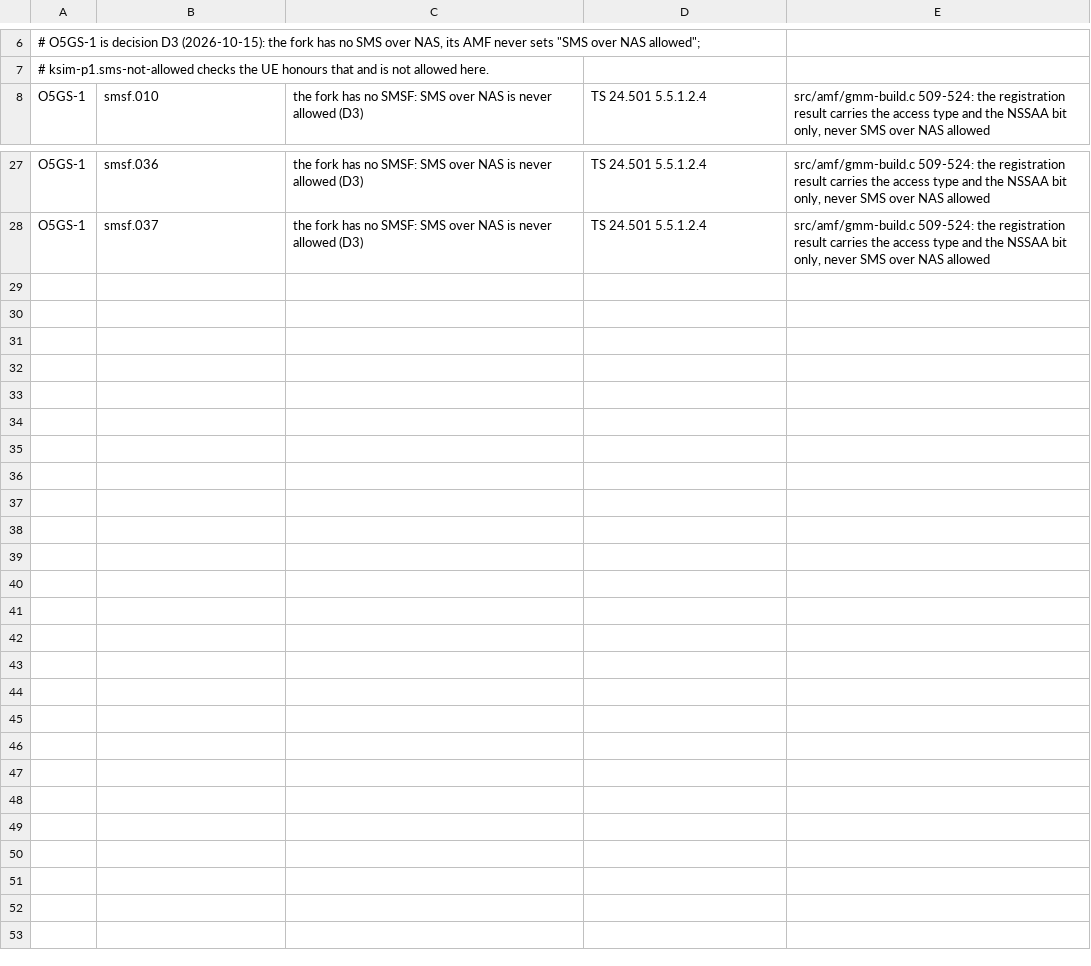
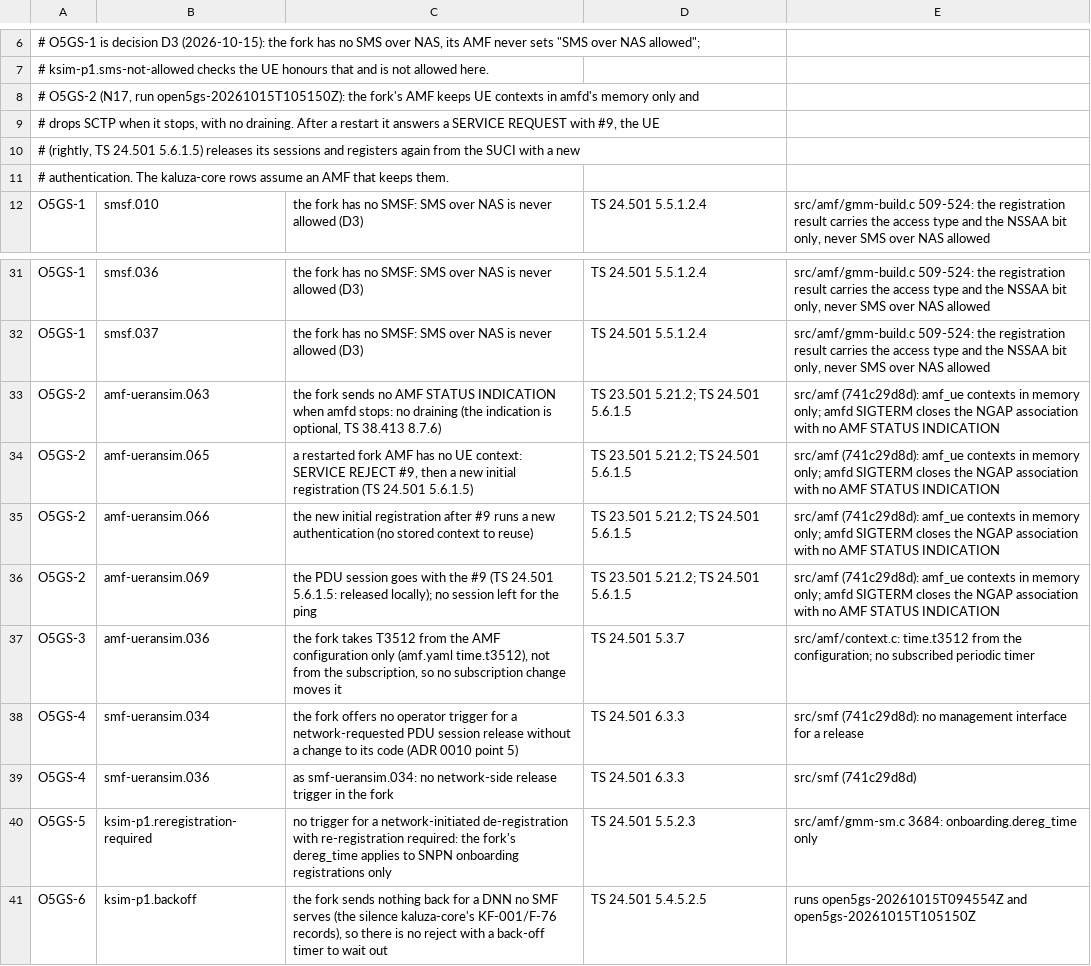
Before and after one commit to adijuliawan/kaluza-sim, a TSV file: gates/allow/open5gs.tsv, drawn as a sheet; only a part is shown, gaps mark what is left out; the diff names each change by its address in the sheet, - before the commit and + after, or states it on an @@ line.

Commit message:
P1 N17: Open5GS control runs, every row accounted for
The second Open5GS run (19:55-19:58 KST, agreed with kaluza-core-df) ran
in netns mode through the dev PC's ksim-netd (installed by the user; no
parent link, UE namespaces and TUNs only, so nothing on the host side):
- reg 9/9;
- data plane 6/6;
- idle 14/14;
- session 6/6;
- restart 4/8, the AMF-restart rows run against our amfd;
- SMS 7 passed and 14 allowed (D3).
p1_exit: OPEN5GS=46/69, ALLOWED=23, UNACCOUNTED=0, OPEN5GS_NETNS=yes.

gates/allow/open5gs.tsv, each entry with its reason, clause and fork
reference:
- O5GS-1: SMS (D3);
- O5GS-2: an AMF restart loses the fork's in-memory UE contexts (#9,
  then a new registration);
- O5GS-3: T3512 comes from the AMF configuration;
- O5GS-4: no network-side release trigger;
- O5GS-5: no re-registration-required de-registration trigger;
- O5GS-6: silence for an unserved DNN, the same as KF-001.

Our rig copy's internet and ims pools moved to 10.55/16 and 10.56/16 at
kaluza-core-df's request; the gate env, ogstun gateways and rig ping
filter follow. tools/p1_exit.py now reads the allow-list's row column.
lab.md has the rig steps with sessions.

Rows KS-PLAT-T44, B34.

```diff
--- a/gates/allow/open5gs.tsv
+++ b/gates/allow/open5gs.tsv
+row 8: # O5GS-2 (N17, run open5gs-20261015T105150Z): the fork's AMF keeps UE contexts in amfd's memory only and
+row 9: # drops SCTP when it stops, with no draining. After a restart it answers a SERVICE REQUEST with #9, the UE
+row 10: # (rightly, TS 24.501 5.6.1.5) releases its sessions and registers again from the SUCI with a new
+row 11: # authentication. The kaluza-core rows assume an AMF that keeps them.
+row 33: O5GS-2 | amf-ueransim.063 | the fork sends no AMF STATUS INDICATION when amfd stops: no draining (the indication is optional, TS 38.413 8.7.6) | TS 23.501 5.21.2; TS 24.501 5.6.1.5 | src/amf (741c29d8d): amf_ue contexts in memory only; amfd SIGTERM closes the NGAP association with no AMF STATUS INDICATION
+row 34: O5GS-2 | amf-ueransim.065 | a restarted fork AMF has no UE context: SERVICE REJECT #9, then a new initial registration (TS 24.501 5.6.1.5) | TS 23.501 5.21.2; TS 24.501 5.6.1.5 | src/amf (741c29d8d): amf_ue contexts in memory only; amfd SIGTERM closes the NGAP association with no AMF STATUS INDICATION
+row 35: O5GS-2 | amf-ueransim.066 | the new initial registration after #9 runs a new authentication (no stored context to reuse) | TS 23.501 5.21.2; TS 24.501 5.6.1.5 | src/amf (741c29d8d): amf_ue contexts in memory only; amfd SIGTERM closes the NGAP association with no AMF STATUS INDICATION
+row 36: O5GS-2 | amf-ueransim.069 | the PDU session goes with the #9 (TS 24.501 5.6.1.5: released locally); no session left for the ping | TS 23.501 5.21.2; TS 24.501 5.6.1.5 | src/amf (741c29d8d): amf_ue contexts in memory only; amfd SIGTERM closes the NGAP association with no AMF STATUS INDICATION
+row 37: O5GS-3 | amf-ueransim.036 | the fork takes T3512 from the AMF configuration only (amf.yaml time.t3512), not from the subscription, so no subscription change moves it | TS 24.501 5.3.7 | src/amf/context.c: time.t3512 from the configuration; no subscribed periodic timer
+row 38: O5GS-4 | smf-ueransim.034 | the fork offers no operator trigger for a network-requested PDU session release without a change to its code (ADR 0010 point 5) | TS 24.501 6.3.3 | src/smf (741c29d8d): no management interface for a release
+row 39: O5GS-4 | smf-ueransim.036 | as smf-ueransim.034: no network-side release trigger in the fork | TS 24.501 6.3.3 | src/smf (741c29d8d)
+row 40: O5GS-5 | ksim-p1.reregistration-required | no trigger for a network-initiated de-registration with re-registration required: the fork's dereg_time applies to SNPN onboarding registrations only | TS 24.501 5.5.2.3 | src/amf/gmm-sm.c 3684: onboarding.dereg_time only
+row 41: O5GS-6 | ksim-p1.backoff | the fork sends nothing back for a DNN no SMF serves (the silence kaluza-core's KF-001/F-76 records), so there is no reject with a back-off timer to wait out | TS 24.501 5.4.5.2.5 | runs open5gs-20261015T094554Z and open5gs-20261015T105150Z
```
Also changed, not shown: docs/compliance/rows.tsv, 6 other files.
